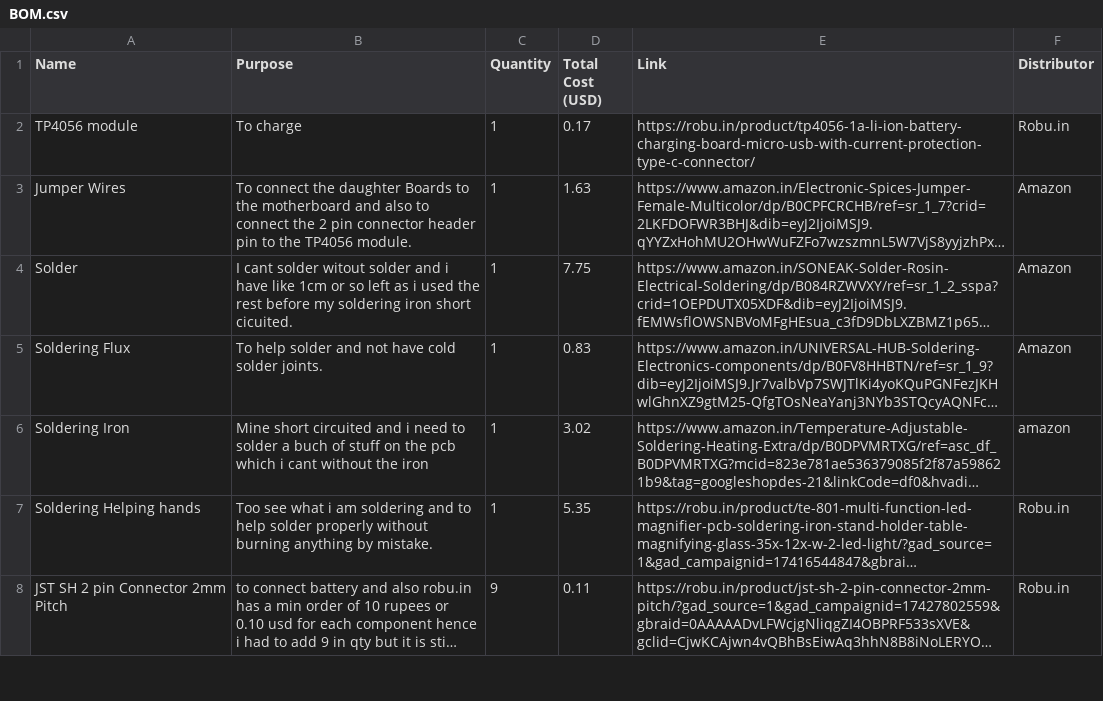
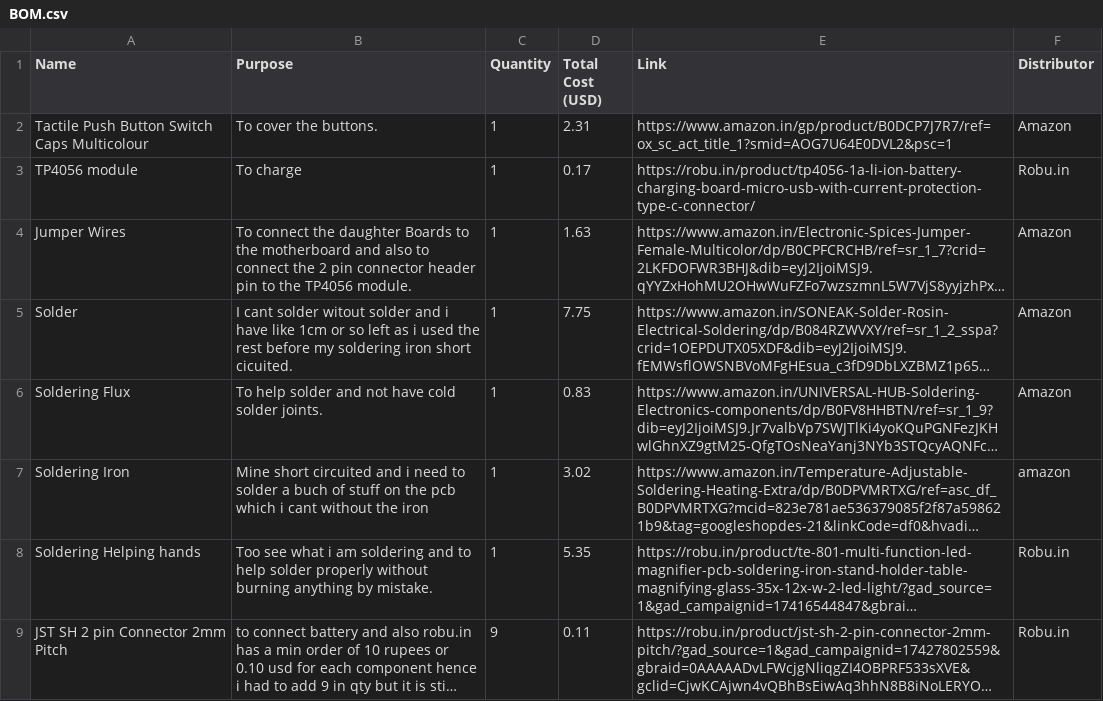
Before and after one commit to DhairyaAPImaster/TGH-The-great-DIY-Handheld, a CSV file: BOM.csv, drawn as a sheet; only a part is shown; long unchanged cells end in ….

Commit message:
final commit fixed BOM

```diff
--- a/BOM.csv
+++ b/BOM.csv
@@ -1,2 +1,3 @@
 Name,Purpose,Quantity,Total Cost (USD),Link,Distributor
+"Tactile Push Button Switch Caps Multicolour","To cover the buttons.",1,2.31,"https://www.amazon.in/gp/product/B0DCP7J7R7/ref=ox_sc_act_title_1?smid=AOG7U64E0DVL2&psc=1","Amazon"
 "TP4056 module","To charge",1,0.17,"https://robu.in/product/tp4056-1a-li-ion-battery-charging-board-micro-usb-with-current-protection-type-c-connector/","Robu.in"
```
